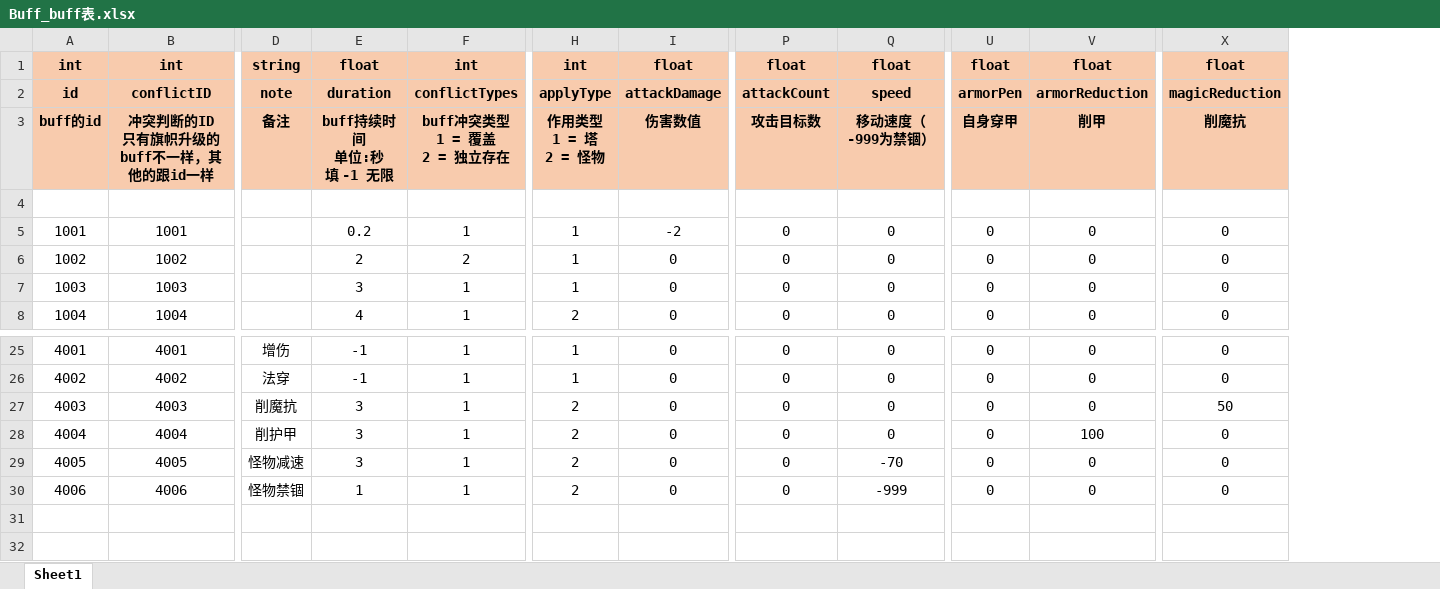
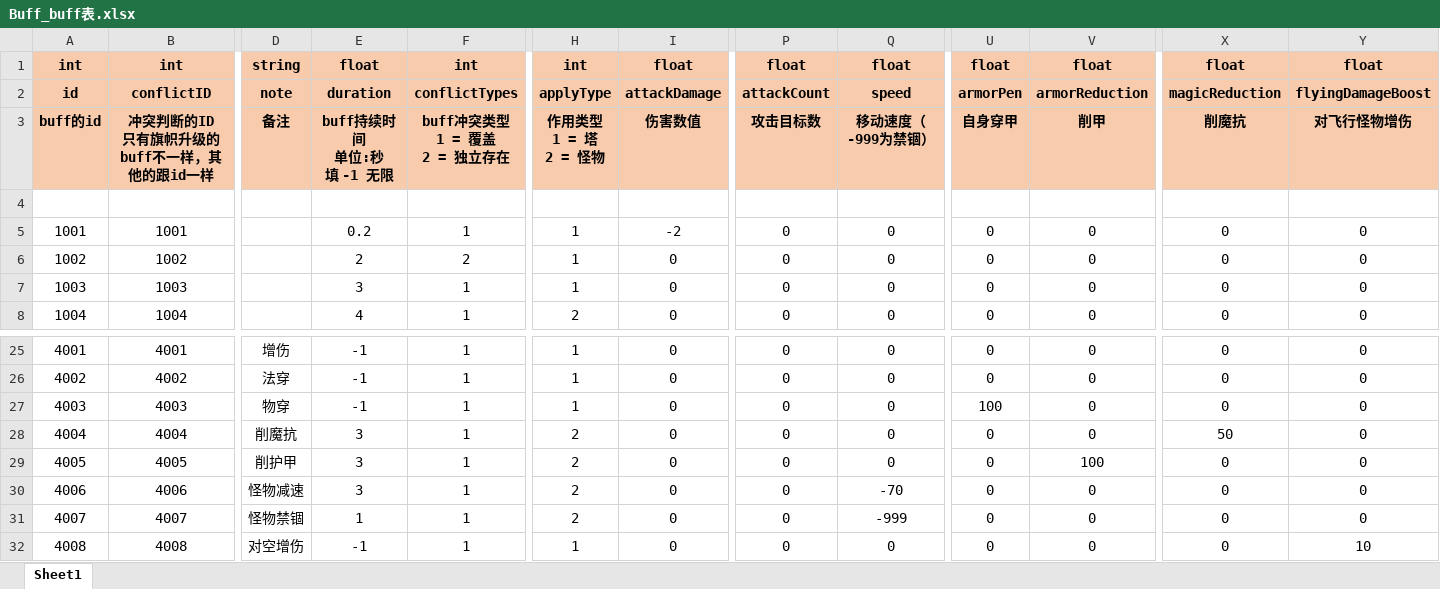
Before and after one commit to mobox-lab/dragonverse, an Excel workbook: nevergiveup/Excel/Buff_buff表.xlsx, sheet Sheet1, drawn as a sheet; only a part is shown, gaps mark what is left out; values as stored, in another font and other column widths than the file's, no borders; rows hold the shown columns only; the diff names each change by its address in the sheet, - before the commit and + after, or states it on an @@ line.

Commit message:
feat: flying boost

```diff
--- a/nevergiveup/Excel/Buff_buff表.xlsx (sheet Sheet1)
+++ b/nevergiveup/Excel/Buff_buff表.xlsx (sheet Sheet1)
+column Y, rows 1-8: float | flyingDamageBoost | 对飞行怪物增伤 |  | 0 | 0 | 0 | 0; rows 25-30: all 0
-D27: 削魔抗
+D27: 物穿
-E27: 3
+E27: -1
-H27: 2
+H27: 1
-U27: 0
+U27: 100
-X27: 50
+X27: 0
-D28: 削护甲
+D28: 削魔抗
-V28: 100
+V28: 0
-X28: 0
+X28: 50
-D29: 怪物减速
+D29: 削护甲
-Q29: -70
+Q29: 0
-V29: 0
+V29: 100
-D30: 怪物禁锢
+D30: 怪物减速
-E30: 1
+E30: 3
-Q30: -999
+Q30: -70
+row 31: 4007 | 4007 | 怪物禁锢 | 1 | 1 | 2 | 0 | 0 | -999 | 0 | 0 | 0 | 0
+row 32: 4008 | 4008 | 对空增伤 | -1 | 1 | 1 | 0 | 0 | 0 | 0 | 0 | 0 | 10
```
Also changed, not shown: 4 other files.
